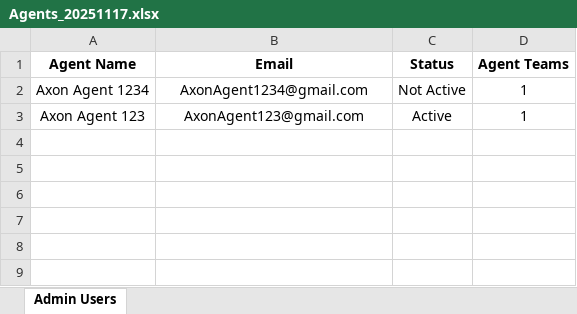
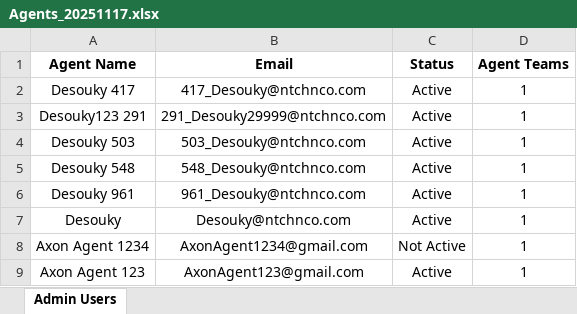
Before and after one commit to hytham20380/auto_wabp, an Excel workbook: cypress/downloads/Agents_20251117.xlsx, sheet Admin Users, drawn as a sheet; values as stored, in another font and other column widths than the file's, no borders; the diff names each change by its address in the sheet, - before the commit and + after, or states it on an @@ line.

```diff
--- a/cypress/downloads/Agents_20251117.xlsx (sheet Admin Users)
+++ b/cypress/downloads/Agents_20251117.xlsx (sheet Admin Users)
+row 2: Desouky 417 | 417_Desouky@ntchnco.com | Active | 1
+row 3: Desouky123 291 | 291_Desouky29999@ntchnco.com | Active | 1
+row 4: Desouky 503 | 503_Desouky@ntchnco.com | Active | 1
+row 5: Desouky 548 | 548_Desouky@ntchnco.com | Active | 1
+row 6: Desouky 961 | 961_Desouky@ntchnco.com | Active | 1
+row 7: Desouky | Desouky@ntchnco.com | Active | 1
```
Also changed, not shown: 4 other files.
